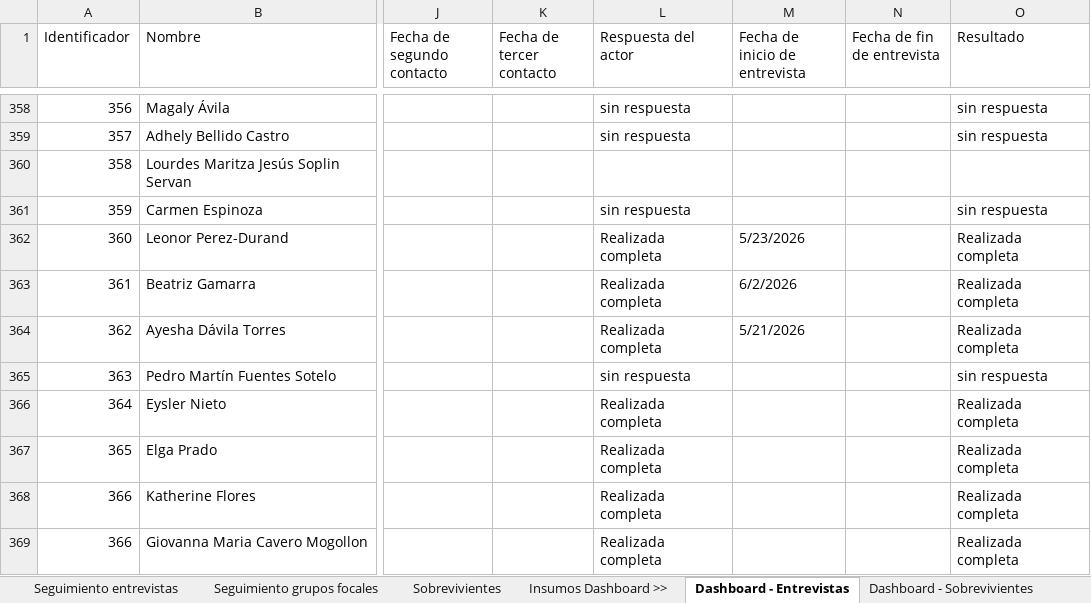
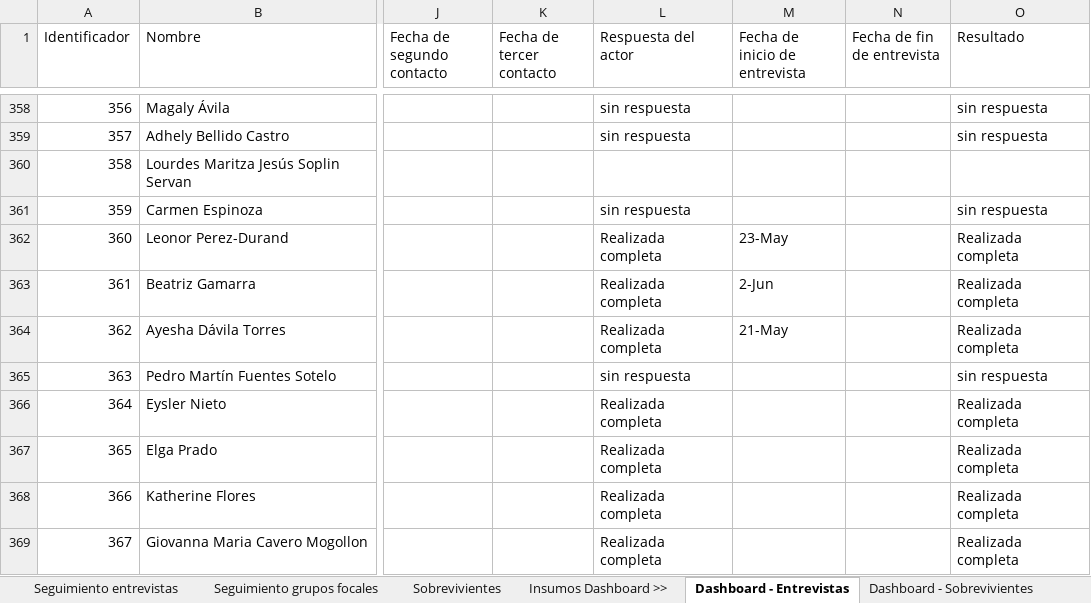
Before and after one commit to apmoncadaa-spec/dashboard-seguimiento-ijm, an Excel workbook: data/APOYO Consultoría - Dashboard - seguimiento piloto cuali.xlsx, sheet Dashboard - Entrevistas, drawn as a sheet; only a part is shown, gaps mark what is left out; values as stored, in another font and other column widths than the file's, no cell formats; the diff covers the shown part only; the diff names each change by its address in the sheet, - before the commit and + after, or states it on an @@ line.

```diff
--- a/data/APOYO Consultoría - Dashboard - seguimiento piloto cuali.xlsx (sheet Dashboard - Entrevistas)
+++ b/data/APOYO Consultoría - Dashboard - seguimiento piloto cuali.xlsx (sheet Dashboard - Entrevistas)
-M362 (Fecha de inicio de entrevista): 5/23/2026
+M362 (Fecha de inicio de entrevista): 23-May
-M363 (Fecha de inicio de entrevista): 6/2/2026
+M363 (Fecha de inicio de entrevista): 2-Jun
-M364 (Fecha de inicio de entrevista): 5/21/2026
+M364 (Fecha de inicio de entrevista): 21-May
@@ column A (Identificador) renumbered between rows 369 and 370 @@
```
Also changed, not shown: 5 added rows, 1 removed row and 43 edited cells elsewhere in this sheet, sheet Seguimiento entrevistas, sheet Dashboard - Sobrevivientes, cell formats, hidden cells, 8 other files.
